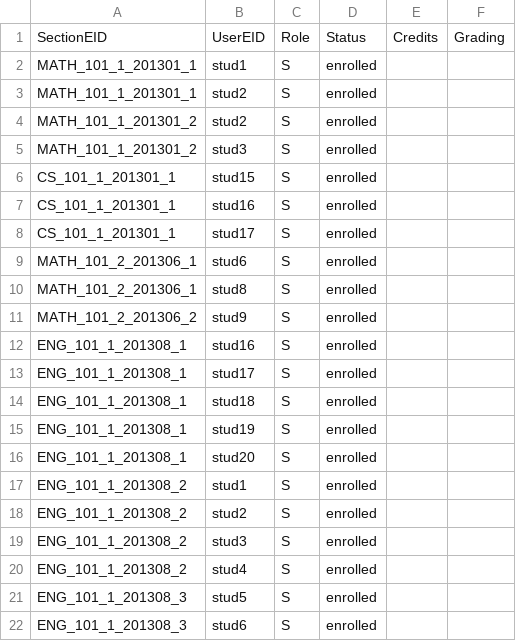
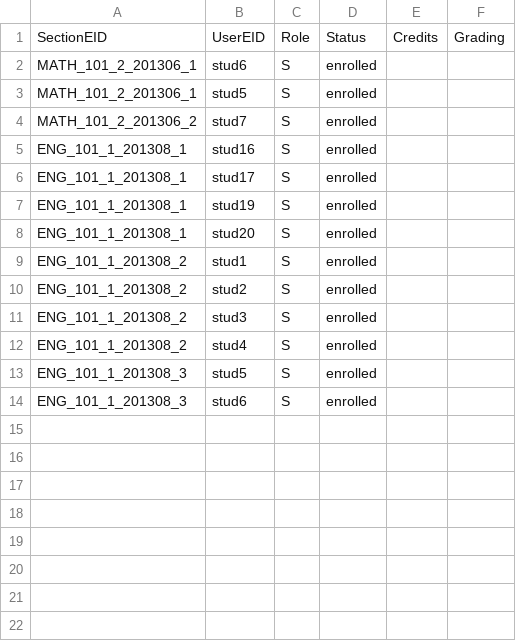
Before and after one commit to sakaicontrib/sakora-csv, a CSV file: samples/partial/sectionMembership.csv, drawn as a sheet.

```diff
--- a/samples/partial/sectionMembership.csv
+++ b/samples/partial/sectionMembership.csv
@@ -1,15 +1,7 @@
 SectionEID,UserEID,Role,Status,Credits,Grading
-MATH_101_1_201301_1,stud1,S,enrolled,,
-MATH_101_1_201301_1,stud2,S,enrolled,,
-MATH_101_1_201301_2,stud2,S,enrolled,,
-MATH_101_1_201301_2,stud3,S,enrolled,,
-CS_101_1_201301_1,stud15,S,enrolled,,
-CS_101_1_201301_1,stud16,S,enrolled,,
-CS_101_1_201301_1,stud17,S,enrolled,,
 MATH_101_2_201306_1,stud6,S,enrolled,,
-MATH_101_2_201306_1,stud8,S,enrolled,,
-MATH_101_2_201306_2,stud9,S,enrolled,,
+MATH_101_2_201306_1,stud5,S,enrolled,,
+MATH_101_2_201306_2,stud7,S,enrolled,,
 ENG_101_1_201308_1,stud16,S,enrolled,,
 ENG_101_1_201308_1,stud17,S,enrolled,,
-ENG_101_1_201308_1,stud18,S,enrolled,,
 ENG_101_1_201308_1,stud19,S,enrolled,,
```
Also changed, not shown: samples/partial/courseMembership.csv.
